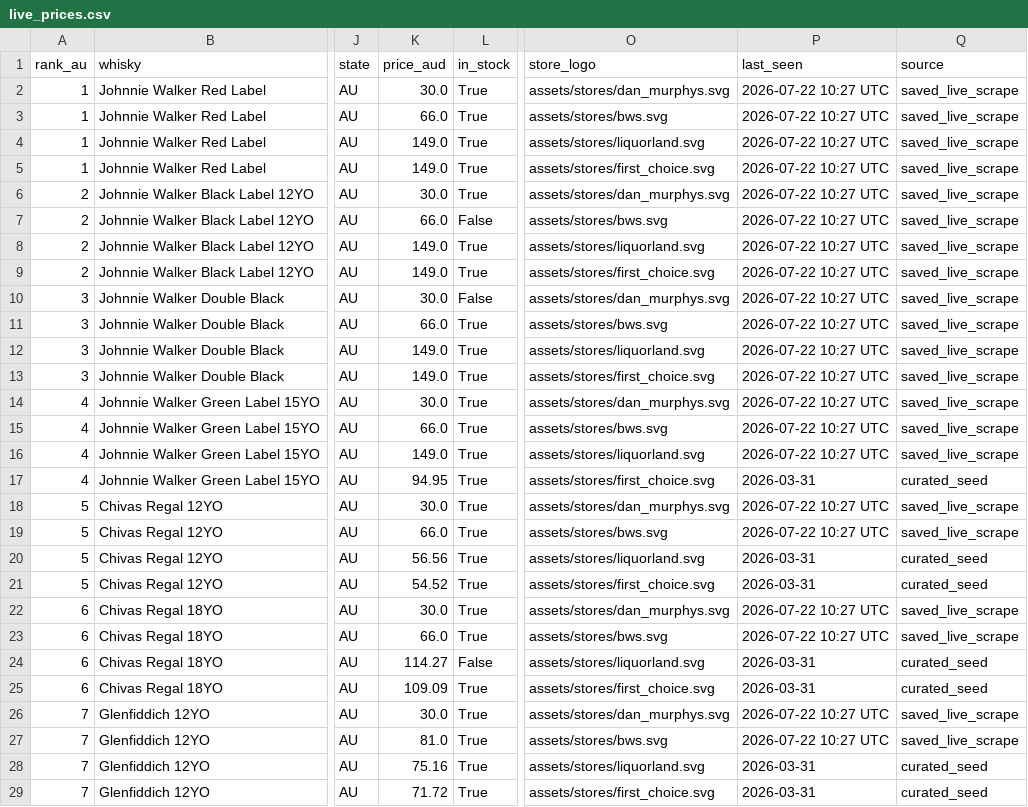
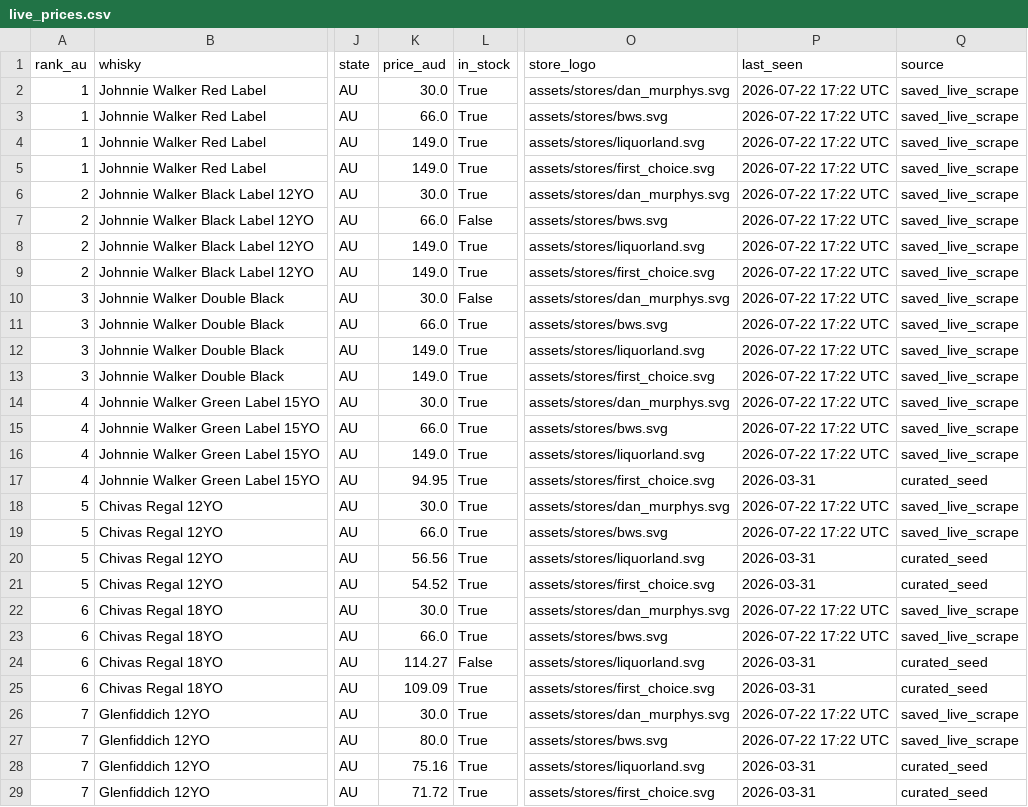
Before and after one commit to addy249/boozedeals, a CSV file: data/live_prices.csv, drawn as a sheet; only a part is shown, gaps mark what is left out; the diff covers the shown part only; the diff names each change by its address in the sheet, - before the commit and + after, or states it on an @@ line.

```diff
--- a/data/live_prices.csv
+++ b/data/live_prices.csv
-P2:P16 (last_seen): 2026-07-22 10:27 UTC
+P2:P16 (last_seen): 2026-07-22 17:22 UTC
-P18:P19 (last_seen): 2026-07-22 10:27 UTC
+P18:P19 (last_seen): 2026-07-22 17:22 UTC
-P22:P23 (last_seen): 2026-07-22 10:27 UTC
+P22:P23 (last_seen): 2026-07-22 17:22 UTC
-P26:P27 (last_seen): 2026-07-22 10:27 UTC
+P26:P27 (last_seen): 2026-07-22 17:22 UTC
-K27 (price_aud): 81.0
+K27 (price_aud): 80.0
```
Also changed, not shown: 86 edited cells elsewhere in this file.
